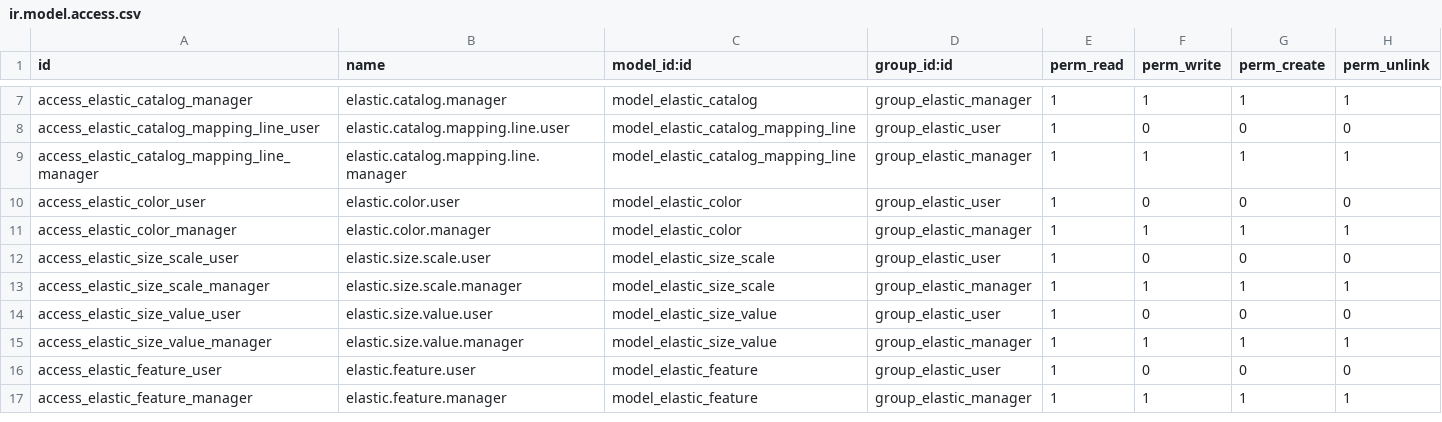
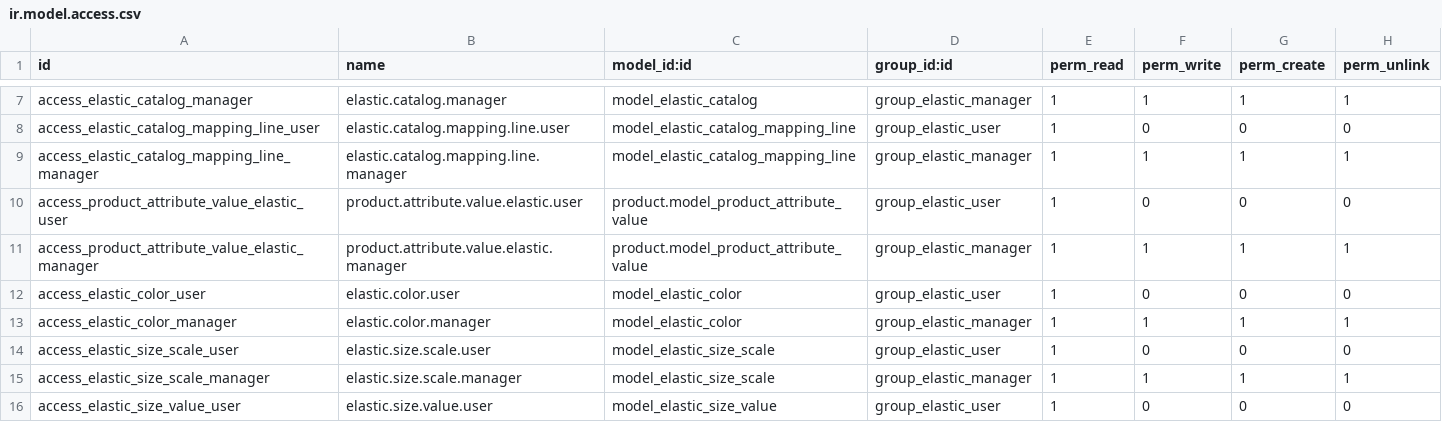
Before and after one commit to wrthompson2022/odoo-elastic-app, a CSV file: security/ir.model.access.csv, drawn as a sheet; only a part is shown, gaps mark what is left out; the shorter side is filled out with more unchanged rows; the diff names each change by its address in the sheet, - before the commit and + after, or states it on an @@ line.

```diff
--- a/security/ir.model.access.csv
+++ b/security/ir.model.access.csv
+row 10: access_product_attribute_value_elastic_user | product.attribute.value.elastic.user | product.model_product_attribute_value | group_elastic_user | 1 | 0 | 0 | 0
+row 11: access_product_attribute_value_elastic_manager | product.attribute.value.elastic.manager | product.model_product_attribute_value | group_elastic_manager | 1 | 1 | 1 | 1
```
Also changed, not shown: 9 other files.
